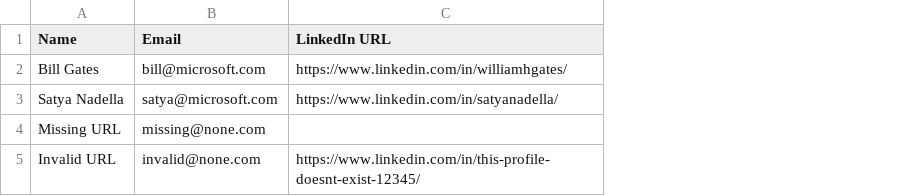
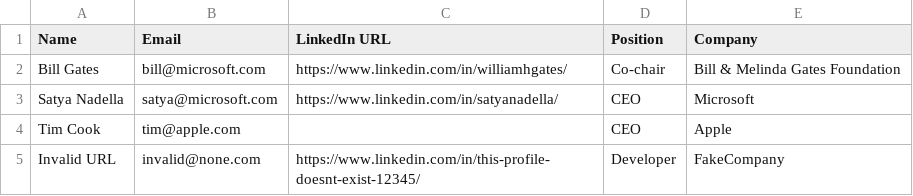
Before and after one commit to f20251826-cmyk/locationharcheezki, a CSV file: test.csv, drawn as a sheet; removed rows and columns are numbered as before the commit, all else as after; the diff names each change by its address in the sheet, - before the commit and + after, or states it on an @@ line.

Commit message:
Add DuckDuckGo fallback search for extracting missing LinkedIn profile URLs

```diff
--- a/test.csv
+++ b/test.csv
+column D (Position), rows 2-3: Co-chair | CEO; row 5: Developer
+column E (Company), rows 2-3: Bill & Melinda Gates Foundation | Microsoft; row 5: FakeCompany
-row 4: Missing URL | missing@none.com
+row 4: Tim Cook | tim@apple.com |  | CEO | Apple
```
Also changed, not shown: 1 other file.
